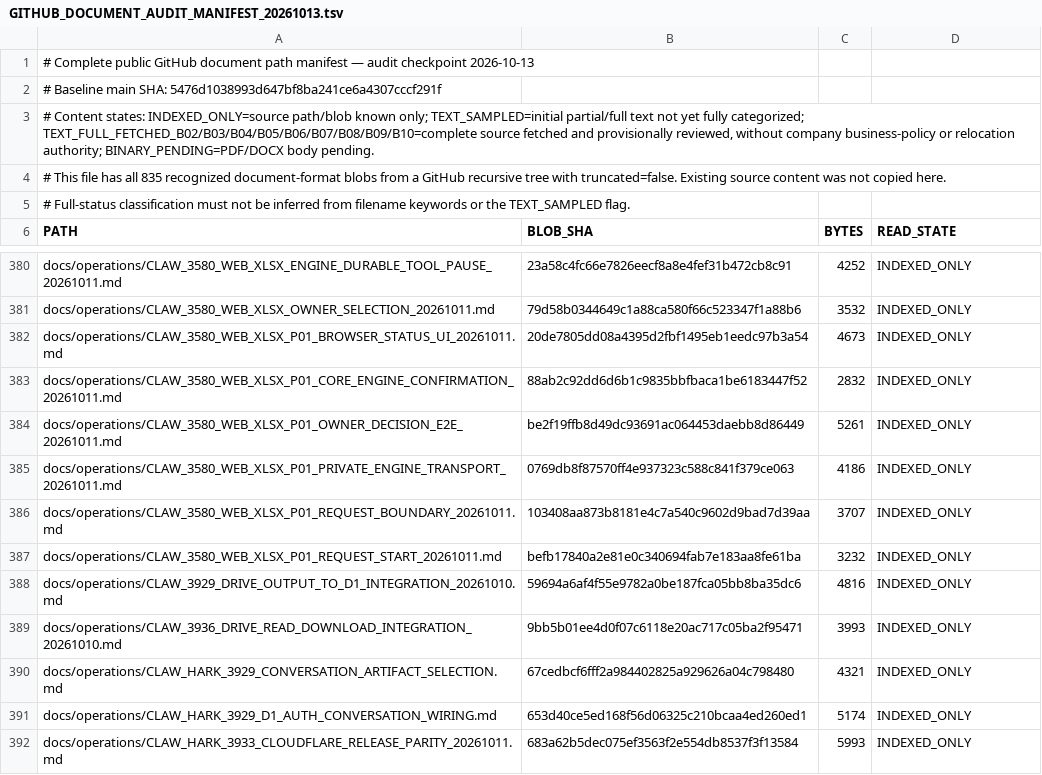
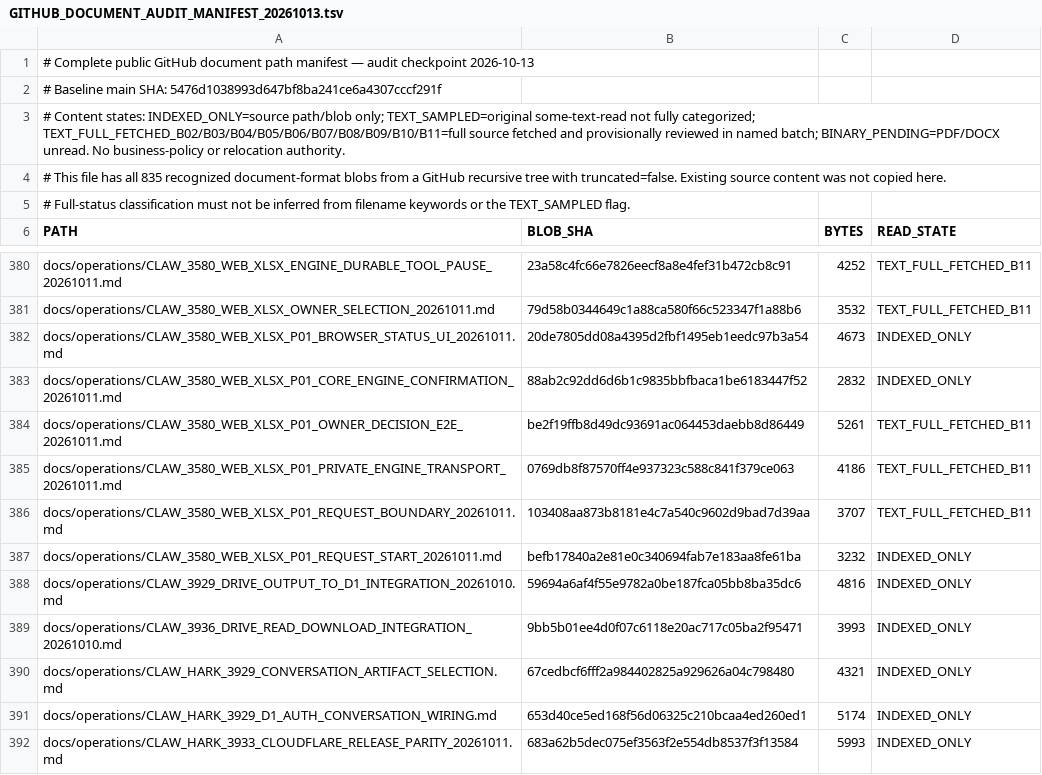
Before and after one commit to skerishKang/ai-revenue-lab, a TSV file: docs/operations/GITHUB_DOCUMENT_AUDIT_MANIFEST_20261013.tsv, drawn as a sheet; only a part is shown, gaps mark what is left out; the diff covers the shown part only; the diff names each change by its address in the sheet, - before the commit and + after, or states it on an @@ line.

Commit message:
docs(audit): classify 25 Hark Office Drive Telegram source docs (Batch 11)

```diff
--- a/docs/operations/GITHUB_DOCUMENT_AUDIT_MANIFEST_20261013.tsv
+++ b/docs/operations/GITHUB_DOCUMENT_AUDIT_MANIFEST_20261013.tsv
-A3 (PATH): …INDEXED_ONLY=source path/blob known only; TEXT_SAMPLED=initial partial/full text not yet fully categorized; TEXT_FULL_FETCHED_B02/B03/B04/B05/B06/B07/B08/B09/B10=complete source fetched and provisionally reviewed, without company business-policy or relocation authority; BINARY_PENDING=PDF/DOCX body pending.
+A3 (PATH): …INDEXED_ONLY=source path/blob only; TEXT_SAMPLED=original some-text-read not fully categorized; TEXT_FULL_FETCHED_B02/B03/B04/B05/B06/B07/B08/B09/B10/B11=full source fetched and provisionally reviewed in named batch; BINARY_PENDING=PDF/DOCX unread. No business-policy or relocation authority.
-D380:D381 (READ_STATE): INDEXED_ONLY
+D380:D381 (READ_STATE): TEXT_FULL_FETCHED_B11
-D384:D386 (READ_STATE): INDEXED_ONLY
+D384:D386 (READ_STATE): TEXT_FULL_FETCHED_B11
```
Also changed, not shown: 20 edited cells elsewhere in this file, 2 other files.
